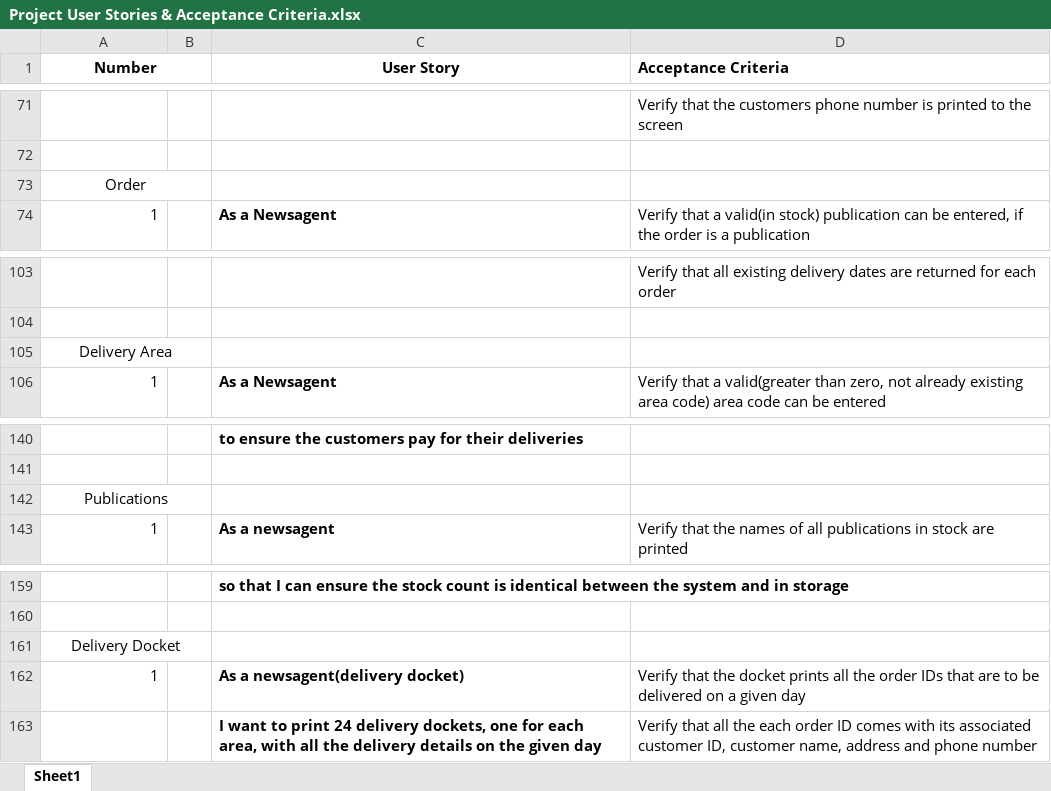
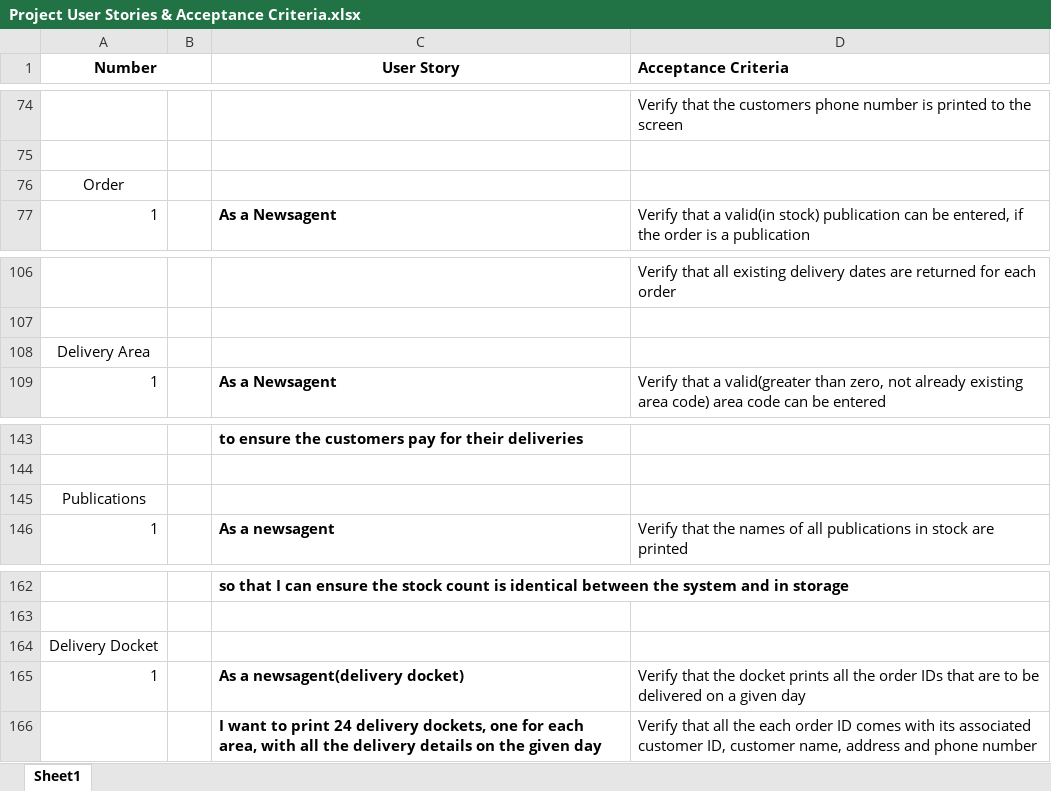
Before and after one commit to BOB-089/Software-Engineering-Project-G1, an Excel workbook: Project User Stories & Acceptance Criteria.xlsx, sheet Sheet1, drawn as a sheet; only a part is shown, gaps mark what is left out; values as stored, in another font and other column widths than the file's, no borders; removed rows and columns are numbered as before the commit, all else as after; the diff covers the shown part only; the diff names each change by its address in the sheet, - before the commit and + after, or states it on an @@ line.

```diff
--- a/Project User Stories & Acceptance Criteria.xlsx (sheet Sheet1)
+++ b/Project User Stories & Acceptance Criteria.xlsx (sheet Sheet1)
-A73:B73 merged
-A105:B105 merged
-A142:B142 merged
-A161:B161 merged
```
Also changed, not shown: 3 added rows, 7 edited cells and merged cells elsewhere in this sheet.
